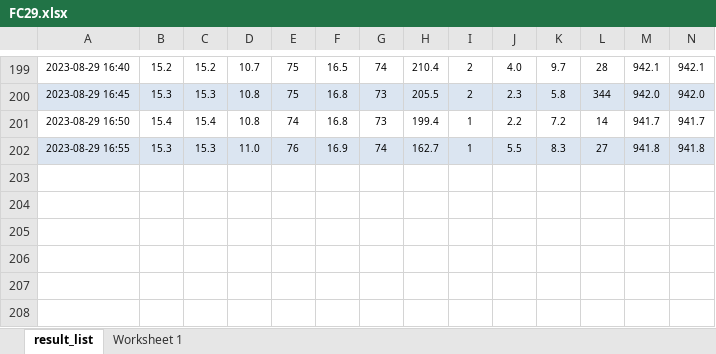
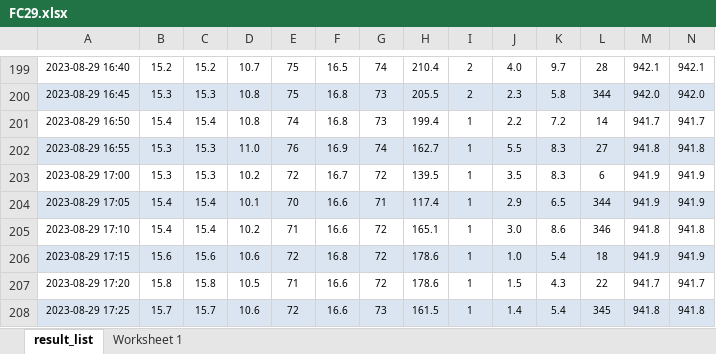
Before and after one commit to HannaMeyer/EON2023, an Excel workbook: mc_session/FC29.xlsx, sheet result_list, drawn as a sheet; only a part is shown, gaps mark what is left out; values as stored, in another font and other column widths than the file's, no borders; rows hold the shown columns only; the diff names each change by its address in the sheet, - before the commit and + after, or states it on an @@ line.

Commit message:
update

```diff
--- a/mc_session/FC29.xlsx (sheet result_list)
+++ b/mc_session/FC29.xlsx (sheet result_list)
+row 203: 2023-08-29 17:00 | 15.3 | 15.3 | 10.2 | 72 | 16.7 | 72 | 139.5 | 1 | 3.5 | 8.3 | 6 | 941.9 | 941.9
+row 204: 2023-08-29 17:05 | 15.4 | 15.4 | 10.1 | 70 | 16.6 | 71 | 117.4 | 1 | 2.9 | 6.5 | 344 | 941.9 | 941.9
+row 205: 2023-08-29 17:10 | 15.4 | 15.4 | 10.2 | 71 | 16.6 | 72 | 165.1 | 1 | 3.0 | 8.6 | 346 | 941.8 | 941.8
+row 206: 2023-08-29 17:15 | 15.6 | 15.6 | 10.6 | 72 | 16.8 | 72 | 178.6 | 1 | 1.0 | 5.4 | 18 | 941.9 | 941.9
+row 207: 2023-08-29 17:20 | 15.8 | 15.8 | 10.5 | 71 | 16.6 | 72 | 178.6 | 1 | 1.5 | 4.3 | 22 | 941.7 | 941.7
+row 208: 2023-08-29 17:25 | 15.7 | 15.7 | 10.6 | 72 | 16.6 | 73 | 161.5 | 1 | 1.4 | 5.4 | 345 | 941.8 | 941.8
```
